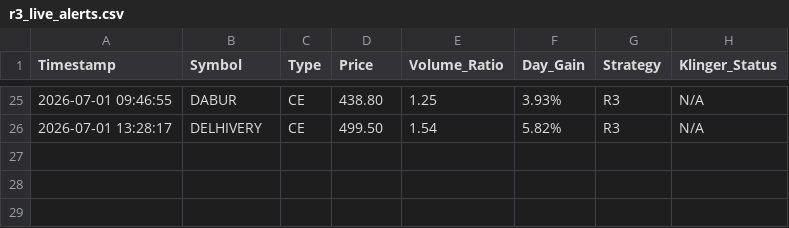
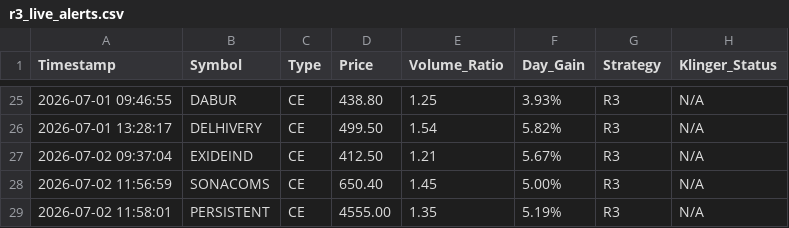
Before and after one commit to frzkhn155-ai/Final, a CSV file: r3_live_alerts.csv, drawn as a sheet; only a part is shown, gaps mark what is left out; the diff names each change by its address in the sheet, - before the commit and + after, or states it on an @@ line.

```diff
--- a/r3_live_alerts.csv
+++ b/r3_live_alerts.csv
+row 27: 2026-07-02 09:37:04 | EXIDEIND | CE | 412.50 | 1.21 | 5.67% | R3 | N/A
+row 28: 2026-07-02 11:56:59 | SONACOMS | CE | 650.40 | 1.45 | 5.00% | R3 | N/A
+row 29: 2026-07-02 11:58:01 | PERSISTENT | CE | 4555.00 | 1.35 | 5.19% | R3 | N/A
```
Also changed, not shown: 4 other files.
